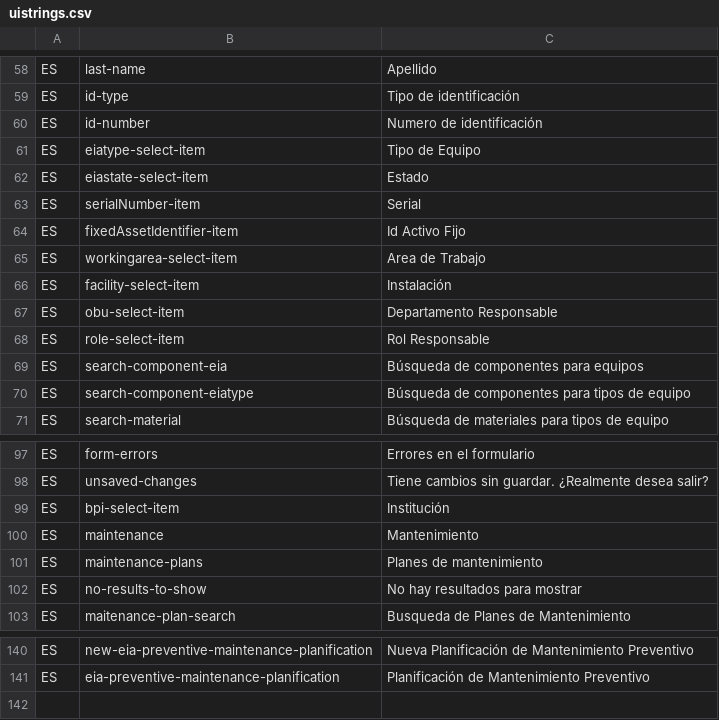
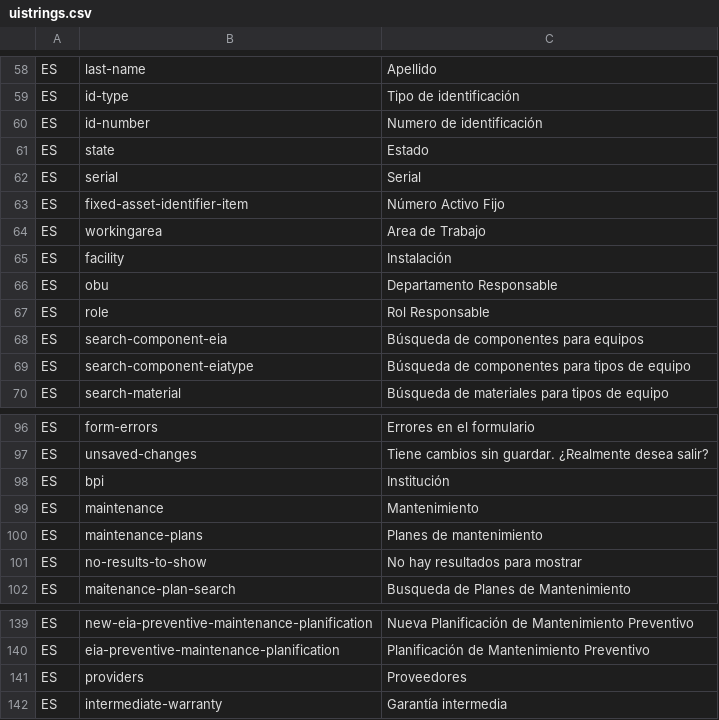
Before and after one commit to idbcgroup/GMH, a CSV file: ejb/src/main/resources/uistrings.csv, drawn as a sheet; only a part is shown, gaps mark what is left out.

Commit message:
garantia intermedia

```diff
--- a/ejb/src/main/resources/uistrings.csv
+++ b/ejb/src/main/resources/uistrings.csv
@@ -60,10 +60,9 @@ ES,id-type,Tipo de identificación
 ES,id-number,Numero de identificación
-ES,eiatype-select-item,Tipo de Equipo
-ES,eiastate-select-item,Estado
-ES,serialNumber-item,Serial
-ES,fixedAssetIdentifier-item,Id Activo Fijo
-ES,workingarea-select-item,Area de Trabajo
-ES,facility-select-item,Instalación
-ES,obu-select-item,Departamento Responsable
-ES,role-select-item,Rol Responsable
+ES,state,Estado
+ES,serial,Serial
+ES,fixed-asset-identifier-item,Número Activo Fijo
+ES,workingarea,Area de Trabajo
+ES,facility,Instalación
+ES,obu,Departamento Responsable
+ES,role,Rol Responsable
 ES,search-component-eia,Búsqueda de componentes para equipos
@@ -98,3 +97,3 @@ ES,form-errors,Errores en el formulario
 ES,unsaved-changes,Tiene cambios sin guardar. ¿Realmente desea salir?
-ES,bpi-select-item,Institución
+ES,bpi,Institución
 ES,maintenance,Mantenimiento
@@ -141 +140,3 @@ ES,new-eia-preventive-maintenance-planification,Nueva Planificación de Mantenim
 ES,eia-preventive-maintenance-planification,Planificación de Mantenimiento Preventivo
+ES,providers,Proveedores
+ES,intermediate-warranty,Garantía intermedia
```
Also changed, not shown: 2 other files.
